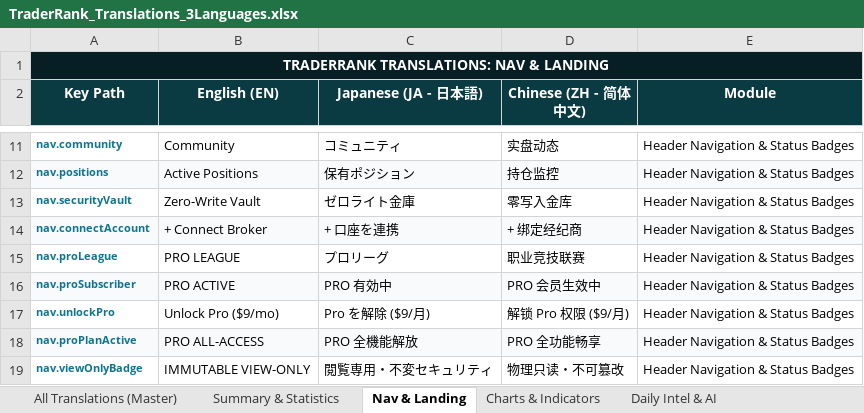
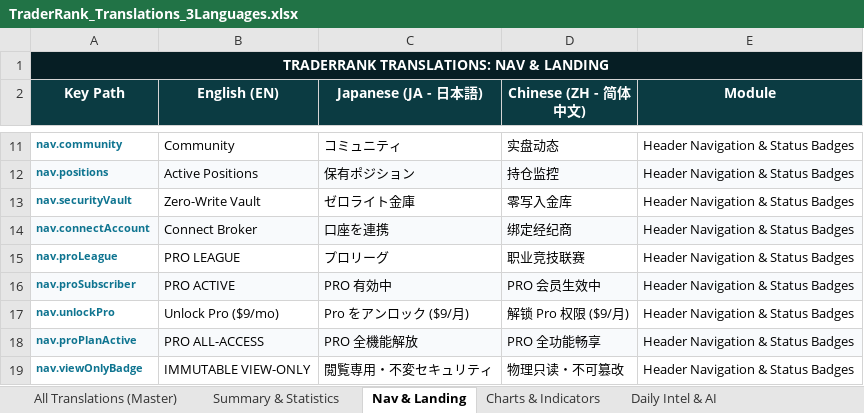
Before and after one commit to libralyticsadmin/TraderRank, an Excel workbook: TraderRank_Translations_3Languages.xlsx, sheet Nav & Landing, drawn as a sheet; only a part is shown, gaps mark what is left out; values as stored, in another font and other column widths than the file's, no borders; the diff names each change by its address in the sheet, - before the commit and + after, or states it on an @@ line.

Commit message:
fix(i18n): fix Japanese word wrapping, unlock terminology and button text formatting

```diff
--- a/TraderRank_Translations_3Languages.xlsx (sheet Nav & Landing)
+++ b/TraderRank_Translations_3Languages.xlsx (sheet Nav & Landing)
-B14 (English (EN)): + Connect Broker
+B14 (English (EN)): Connect Broker
-C14 (Japanese (JA - 日本語)): + 口座を連携
+C14 (Japanese (JA - 日本語)): 口座を連携
-D14 (Chinese (ZH - 简体中文)): + 绑定经纪商
+D14 (Chinese (ZH - 简体中文)): 绑定经纪商
-C17 (Japanese (JA - 日本語)): Pro を解除 ($9/月)
+C17 (Japanese (JA - 日本語)): Pro をアンロック ($9/月)
```
Also changed, not shown: sheet All Translations (Master), sheet Daily Intel & AI, client/public/TraderRank_Translations_3Languages.xlsx, 4 other files.
